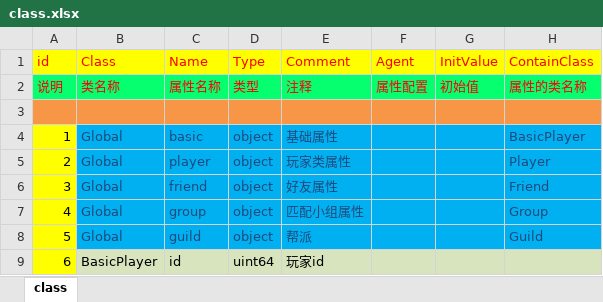
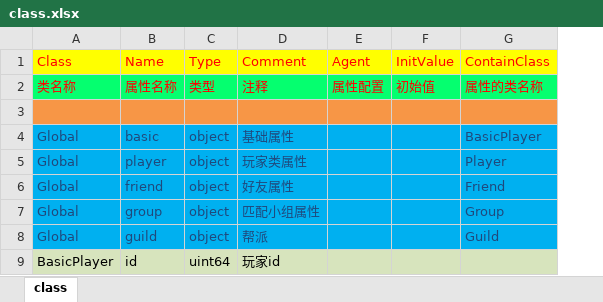
Before and after one commit to lori227/KFrame, an Excel workbook: Resource/excel/class.xlsx, sheet class, drawn as a sheet; only a part is shown; values as stored, in another font and other column widths than the file's, no borders; the diff names each change by its address in the sheet, - before the commit and + after, or states it on an @@ line.

```diff
--- a/Resource/excel/class.xlsx (sheet class)
+++ b/Resource/excel/class.xlsx (sheet class)
-column A (id), rows 2-9: 说明 |  | 1 | 2 | 3 | 4 | 5 | 6
```
Also changed, not shown: Resource/excel/compound.xlsx, Resource/excel/enter.xlsx, 18 other files.
